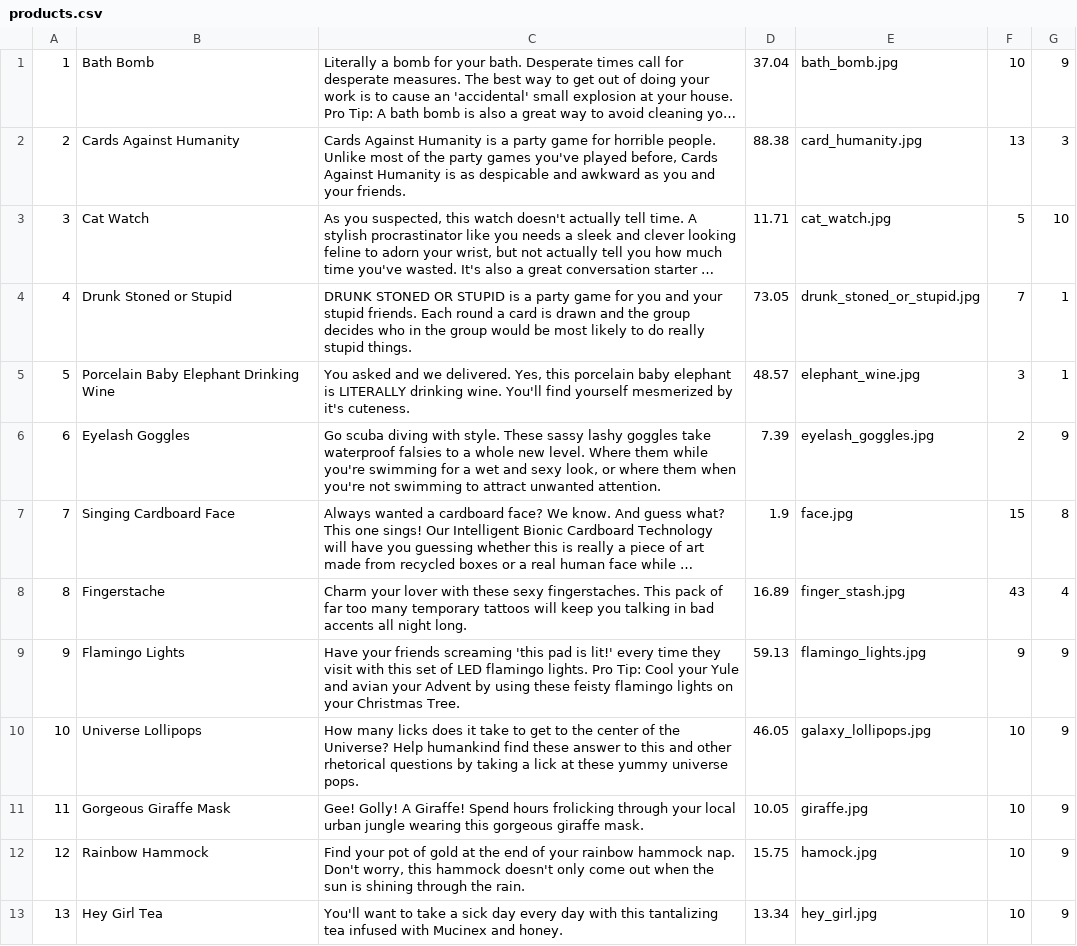
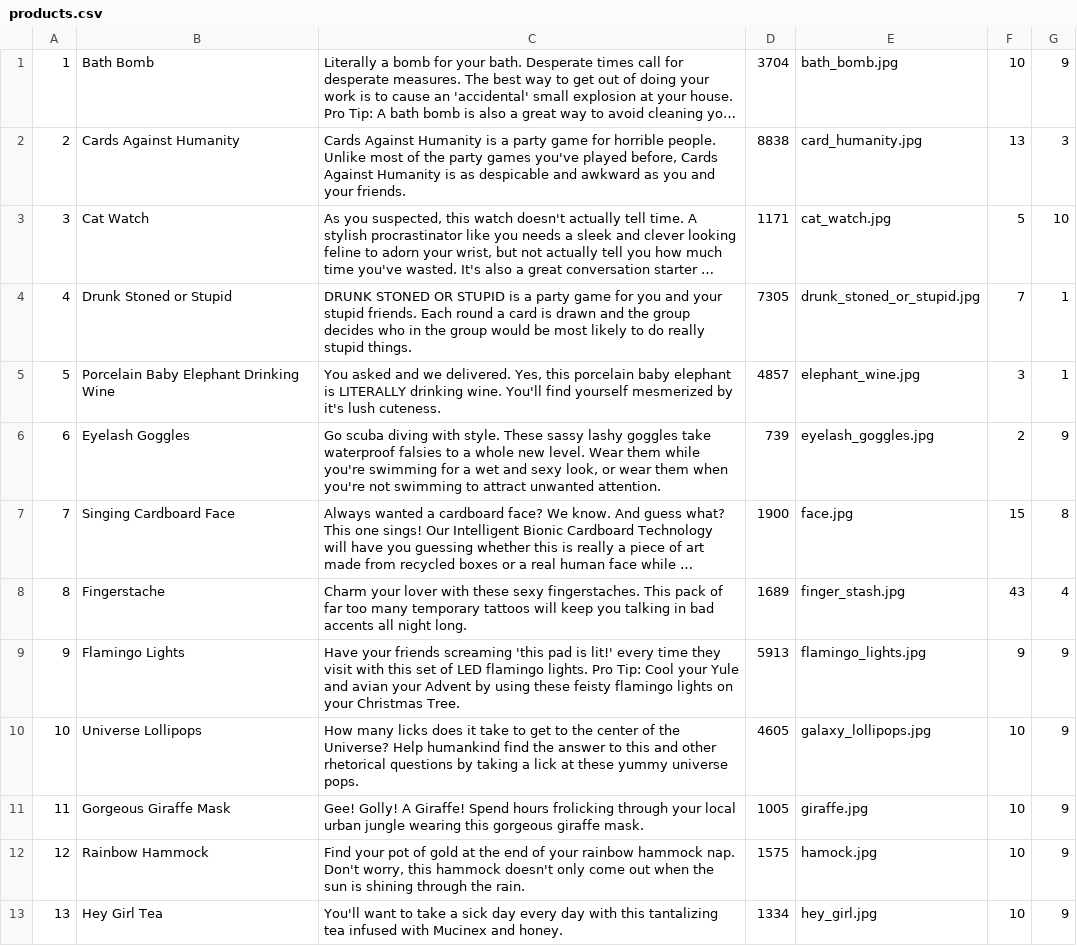
Before and after one commit to miriam-cortes/betsy, a CSV file: seeds_csvs/products.csv, drawn as a sheet; only a part is shown; long unchanged cells end in …; the diff covers the shown part only; the diff names each change by its address in the sheet, - before the commit and + after, or states it on an @@ line.

```diff
--- a/seeds_csvs/products.csv
+++ b/seeds_csvs/products.csv
-D1: 37.04
+D1: 3704
-D2: 88.38
+D2: 8838
-D3: 11.71
+D3: 1171
-D4: 73.05
+D4: 7305
-C5: …by it's cuteness.
+C5: …by it's lush cuteness.
-D5: 48.57
+D5: 4857
-C6: …new level. Where them while you're swimming for a wet and sexy look, or where them when…
+C6: …new level. Wear them while you're swimming for a wet and sexy look, or wear them when…
-D6: 7.39
+D6: 739
-D7: 1.9
+D7: 1900
-D8: 16.89
+D8: 1689
-D9: 59.13
+D9: 5913
-C10: …humankind find these answer to…
+C10: …humankind find the answer to…
-D10: 46.05
+D10: 4605
-D11: 10.05
+D11: 1005
-D12: 15.75
+D12: 1575
-D13: 13.34
+D13: 1334
```
Also changed, not shown: 8 added rows and 15 edited cells elsewhere in this file, 3 other files.
